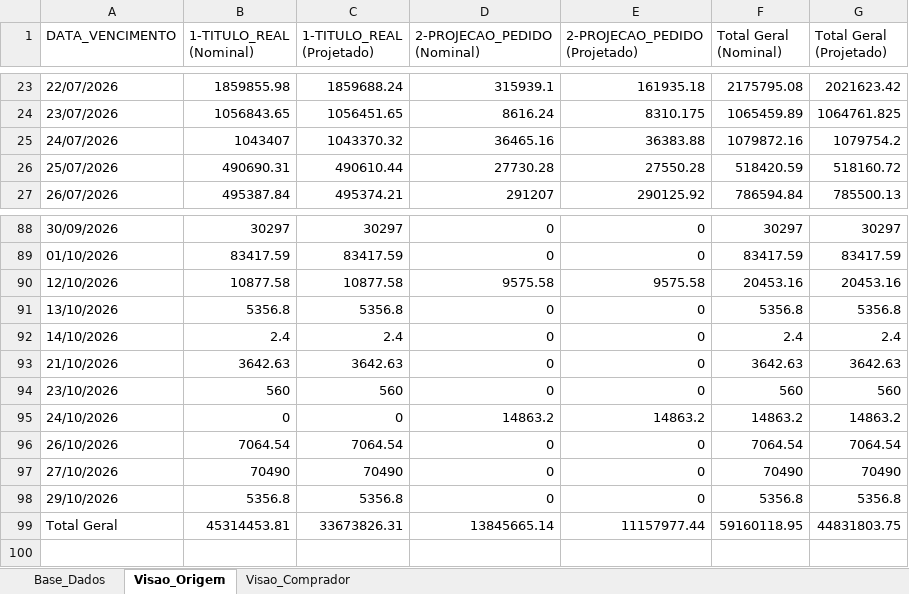
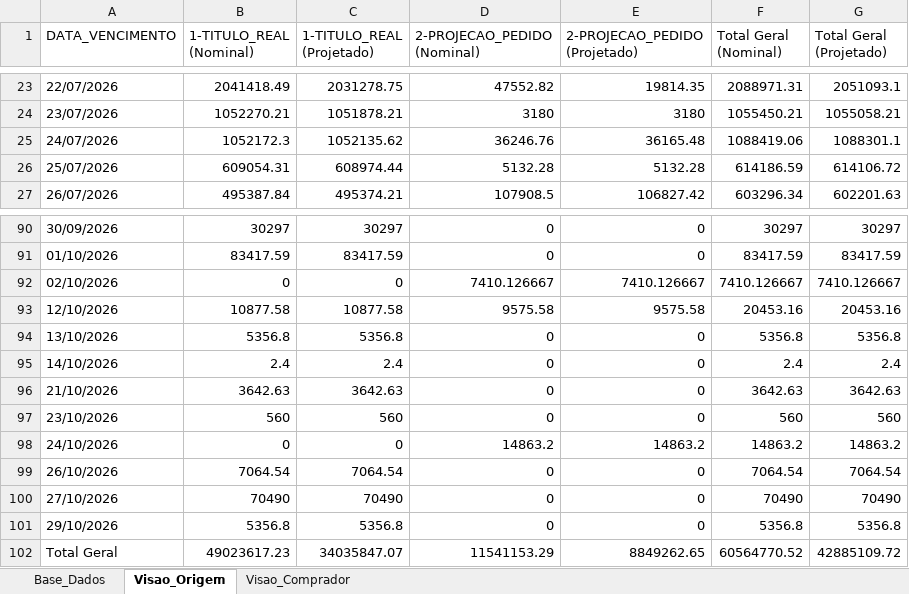
Before and after one commit to sgrimush-ops/Equipes_Agentes, an Excel workbook: Aplicativos/a_pagar/Resumo_Compras_a_Pagar.xlsx, sheet Visao_Origem, drawn as a sheet; only a part is shown, gaps mark what is left out; values as stored, in another font and other column widths than the file's, no borders; addresses are those after the commit; the diff covers the shown part only; the diff names each change by its address in the sheet, - before the commit and + after, or states it on an @@ line.

```diff
--- a/Aplicativos/a_pagar/Resumo_Compras_a_Pagar.xlsx (sheet Visao_Origem)
+++ b/Aplicativos/a_pagar/Resumo_Compras_a_Pagar.xlsx (sheet Visao_Origem)
-B23 (1-TITULO_REAL (Nominal)): 1859855.98
+B23 (1-TITULO_REAL (Nominal)): 2041418.49
-C23 (1-TITULO_REAL (Projetado)): 1859688.24
+C23 (1-TITULO_REAL (Projetado)): 2031278.75
-D23 (2-PROJECAO_PEDIDO (Nominal)): 315939.1
+D23 (2-PROJECAO_PEDIDO (Nominal)): 47552.82
-E23 (2-PROJECAO_PEDIDO (Projetado)): 161935.18
+E23 (2-PROJECAO_PEDIDO (Projetado)): 19814.35
-F23 (Total Geral (Nominal)): 2175795.08
+F23 (Total Geral (Nominal)): 2088971.31
-G23 (Total Geral (Projetado)): 2021623.42
+G23 (Total Geral (Projetado)): 2051093.1
-B24 (1-TITULO_REAL (Nominal)): 1056843.65
+B24 (1-TITULO_REAL (Nominal)): 1052270.21
-C24 (1-TITULO_REAL (Projetado)): 1056451.65
+C24 (1-TITULO_REAL (Projetado)): 1051878.21
-D24 (2-PROJECAO_PEDIDO (Nominal)): 8616.24
+D24 (2-PROJECAO_PEDIDO (Nominal)): 3180
-E24 (2-PROJECAO_PEDIDO (Projetado)): 8310.175
+E24 (2-PROJECAO_PEDIDO (Projetado)): 3180
-F24 (Total Geral (Nominal)): 1065459.89
+F24 (Total Geral (Nominal)): 1055450.21
-G24 (Total Geral (Projetado)): 1064761.825
+G24 (Total Geral (Projetado)): 1055058.21
-B25 (1-TITULO_REAL (Nominal)): 1043407
+B25 (1-TITULO_REAL (Nominal)): 1052172.3
-C25 (1-TITULO_REAL (Projetado)): 1043370.32
+C25 (1-TITULO_REAL (Projetado)): 1052135.62
-D25 (2-PROJECAO_PEDIDO (Nominal)): 36465.16
+D25 (2-PROJECAO_PEDIDO (Nominal)): 36246.76
-E25 (2-PROJECAO_PEDIDO (Projetado)): 36383.88
+E25 (2-PROJECAO_PEDIDO (Projetado)): 36165.48
-F25 (Total Geral (Nominal)): 1079872.16
+F25 (Total Geral (Nominal)): 1088419.06
-G25 (Total Geral (Projetado)): 1079754.2
+G25 (Total Geral (Projetado)): 1088301.1
-B26 (1-TITULO_REAL (Nominal)): 490690.31
+B26 (1-TITULO_REAL (Nominal)): 609054.31
-C26 (1-TITULO_REAL (Projetado)): 490610.44
+C26 (1-TITULO_REAL (Projetado)): 608974.44
-D26 (2-PROJECAO_PEDIDO (Nominal)): 27730.28
+D26 (2-PROJECAO_PEDIDO (Nominal)): 5132.28
-E26 (2-PROJECAO_PEDIDO (Projetado)): 27550.28
+E26 (2-PROJECAO_PEDIDO (Projetado)): 5132.28
-F26 (Total Geral (Nominal)): 518420.59
+F26 (Total Geral (Nominal)): 614186.59
-G26 (Total Geral (Projetado)): 518160.72
+G26 (Total Geral (Projetado)): 614106.72
-D27 (2-PROJECAO_PEDIDO (Nominal)): 291207
+D27 (2-PROJECAO_PEDIDO (Nominal)): 107908.5
-E27 (2-PROJECAO_PEDIDO (Projetado)): 290125.92
+E27 (2-PROJECAO_PEDIDO (Projetado)): 106827.42
-F27 (Total Geral (Nominal)): 786594.84
+F27 (Total Geral (Nominal)): 603296.34
-G27 (Total Geral (Projetado)): 785500.13
+G27 (Total Geral (Projetado)): 602201.63
+row 92: 02/10/2026 | 0 | 0 | 7410.126667 | 7410.126667 | 7410.126667 | 7410.126667
-B102 (1-TITULO_REAL (Nominal)): 45314453.81
+B102 (1-TITULO_REAL (Nominal)): 49023617.23
-C102 (1-TITULO_REAL (Projetado)): 33673826.31
+C102 (1-TITULO_REAL (Projetado)): 34035847.07
-D102 (2-PROJECAO_PEDIDO (Nominal)): 13845665.14
+D102 (2-PROJECAO_PEDIDO (Nominal)): 11541153.29
-E102 (2-PROJECAO_PEDIDO (Projetado)): 11157977.44
+E102 (2-PROJECAO_PEDIDO (Projetado)): 8849262.65
-F102 (Total Geral (Nominal)): 59160118.95
+F102 (Total Geral (Nominal)): 60564770.52
-G102 (Total Geral (Projetado)): 44831803.75
+G102 (Total Geral (Projetado)): 42885109.72
```
Also changed, not shown: 2 added rows and 264 edited cells elsewhere in this sheet, sheet Base_Dados, sheet Visao_Comprador, Aplicativos/GAM/bd_saida/digitar.xlsx, 19 other files.
